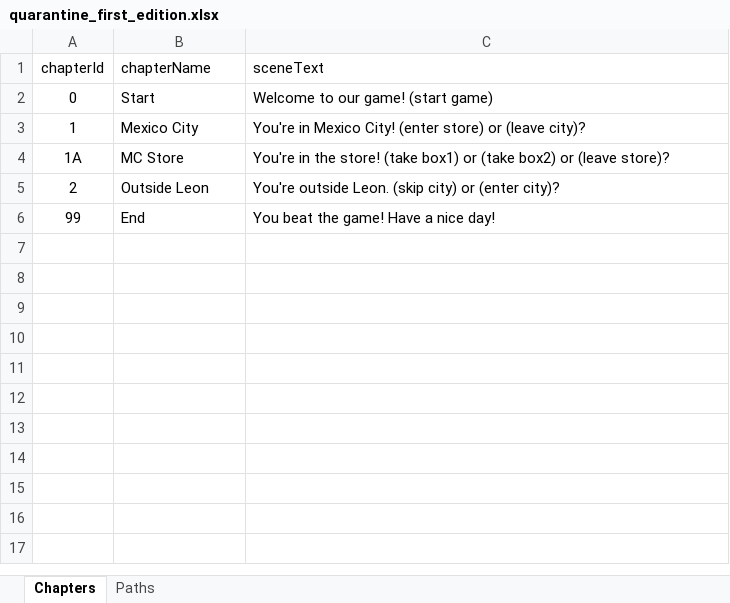
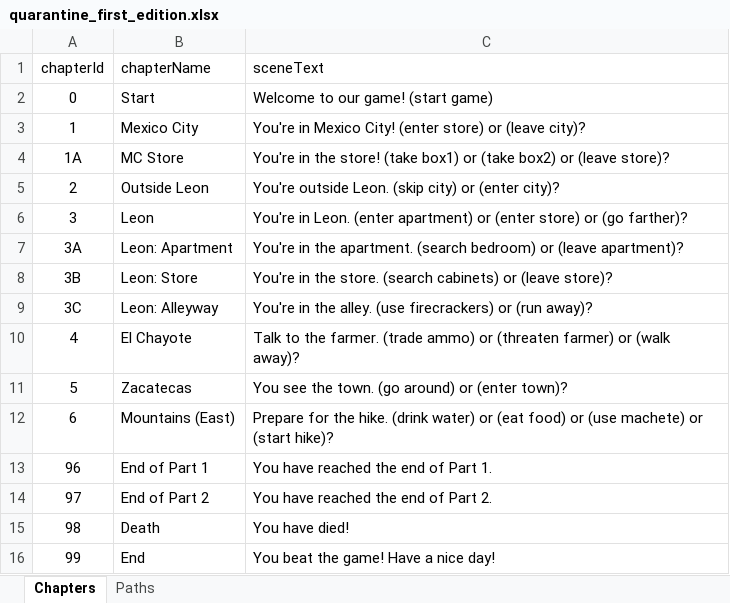
Before and after one commit to SDEprojects/SDE4-CCP-QuestForTheQuarantine, an Excel workbook: quarantine_first_edition.xlsx, sheet Chapters, drawn as a sheet; values as stored, in another font and other column widths than the file's, no borders; the diff names each change by its address in the sheet, - before the commit and + after, or states it on an @@ line.

Commit message:
Finished add the first 6 chapters to the excel sheet, which will then be converted into the XML file for chapter generation.

```diff
--- a/quarantine_first_edition.xlsx (sheet Chapters)
+++ b/quarantine_first_edition.xlsx (sheet Chapters)
+row 6: 3 | Leon | You're in Leon. (enter apartment) or (enter store) or (go farther)?
+row 7: 3A | Leon: Apartment | You're in the apartment. (search bedroom) or (leave apartment)?
+row 8: 3B | Leon: Store | You're in the store. (search cabinets) or (leave store)?
+row 9: 3C | Leon: Alleyway | You're in the alley. (use firecrackers) or (run away)?
+row 10: 4 | El Chayote | Talk to the farmer. (trade ammo) or (threaten farmer) or (walk away)?
+row 11: 5 | Zacatecas | You see the town. (go around) or (enter town)?
+row 12: 6 | Mountains (East) | Prepare for the hike. (drink water) or (eat food) or (use machete) or (start hike)?
+row 13: 96 | End of Part 1 | You have reached the end of Part 1.
+row 14: 97 | End of Part 2 | You have reached the end of Part 2.
+row 15: 98 | Death | You have died!
```
Also changed, not shown: sheet Paths.
